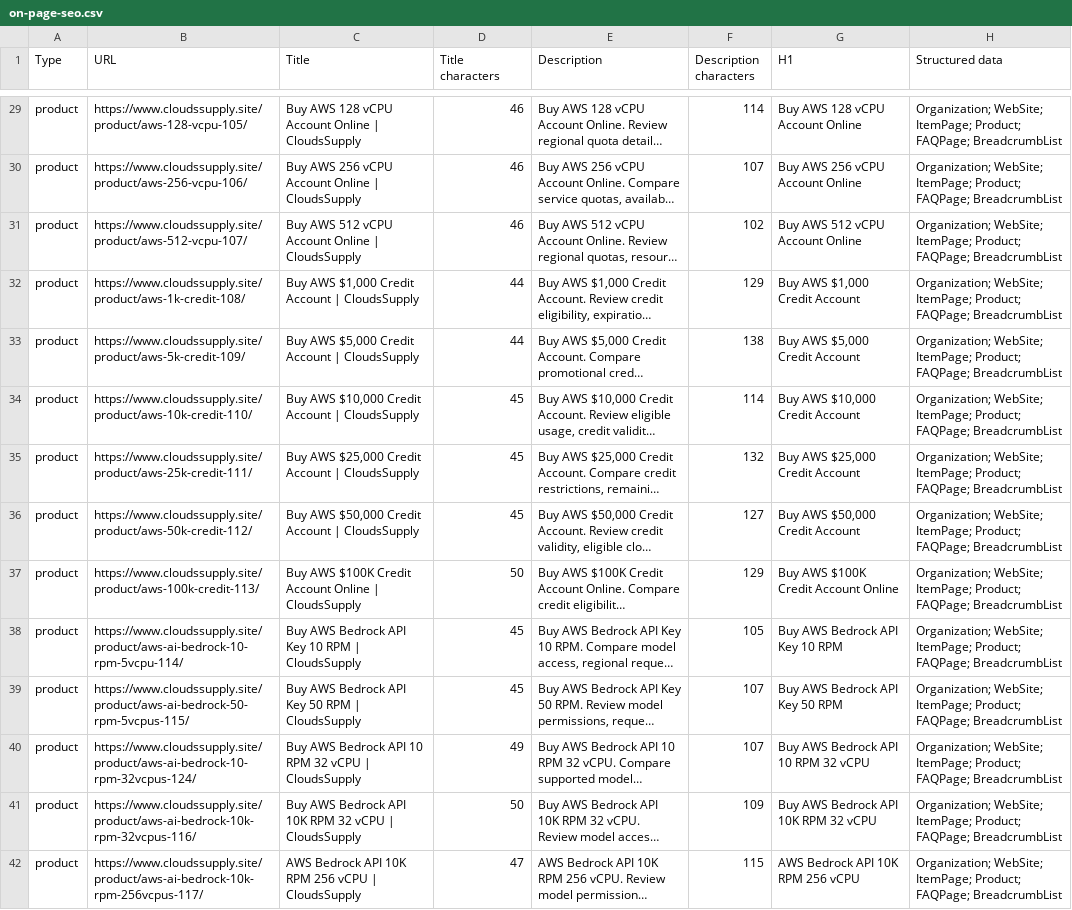
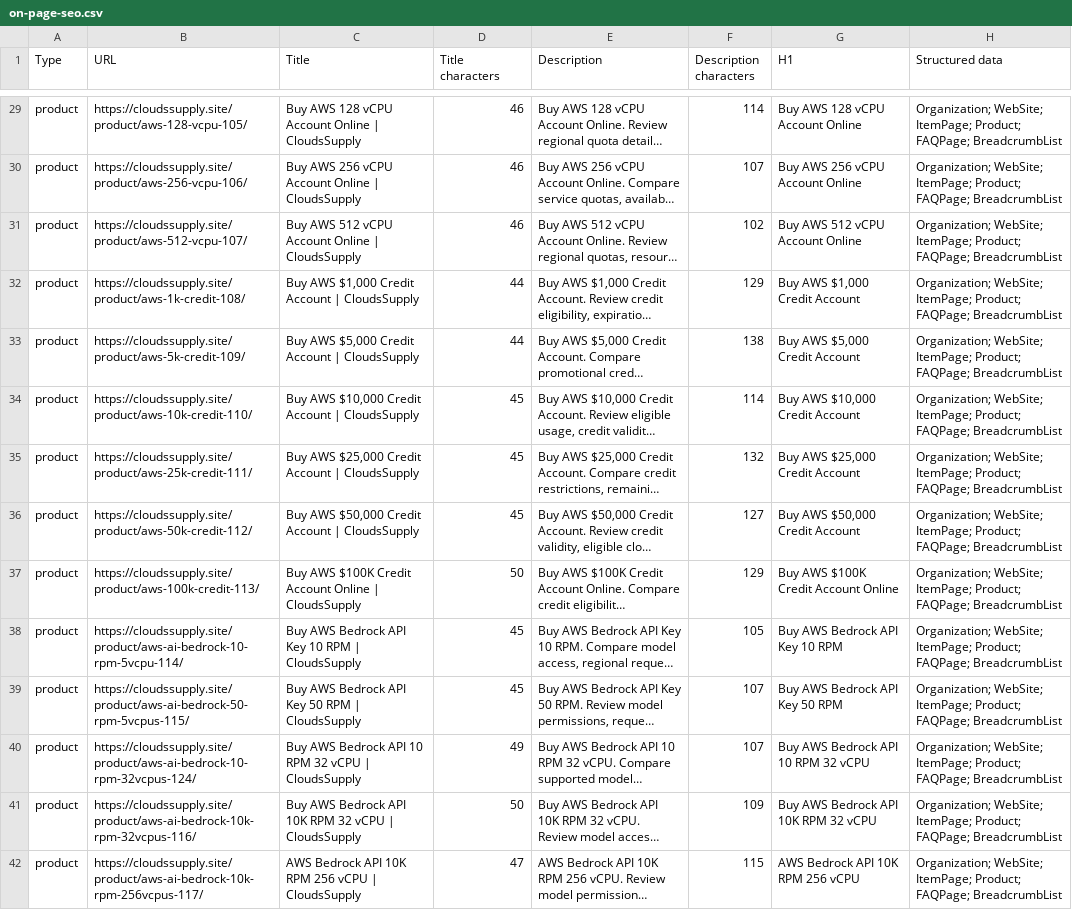
Before and after one commit to moba342/Website-, a CSV file: reports/on-page-seo.csv, drawn as a sheet; only a part is shown, gaps mark what is left out; long unchanged cells end in …; the diff covers the shown part only; the diff names each change by its address in the sheet, - before the commit and + after, or states it on an @@ line.

```diff
--- a/reports/on-page-seo.csv
+++ b/reports/on-page-seo.csv
-B29 (URL): https://www.cloudssupply.site/product/aws-128-vcpu-105/
+B29 (URL): https://cloudssupply.site/product/aws-128-vcpu-105/
-B30 (URL): https://www.cloudssupply.site/product/aws-256-vcpu-106/
+B30 (URL): https://cloudssupply.site/product/aws-256-vcpu-106/
-B31 (URL): https://www.cloudssupply.site/product/aws-512-vcpu-107/
+B31 (URL): https://cloudssupply.site/product/aws-512-vcpu-107/
-B32 (URL): https://www.cloudssupply.site/product/aws-1k-credit-108/
+B32 (URL): https://cloudssupply.site/product/aws-1k-credit-108/
-B33 (URL): https://www.cloudssupply.site/product/aws-5k-credit-109/
+B33 (URL): https://cloudssupply.site/product/aws-5k-credit-109/
-B34 (URL): https://www.cloudssupply.site/product/aws-10k-credit-110/
+B34 (URL): https://cloudssupply.site/product/aws-10k-credit-110/
-B35 (URL): https://www.cloudssupply.site/product/aws-25k-credit-111/
+B35 (URL): https://cloudssupply.site/product/aws-25k-credit-111/
-B36 (URL): https://www.cloudssupply.site/product/aws-50k-credit-112/
+B36 (URL): https://cloudssupply.site/product/aws-50k-credit-112/
-B37 (URL): https://www.cloudssupply.site/product/aws-100k-credit-113/
+B37 (URL): https://cloudssupply.site/product/aws-100k-credit-113/
-B38 (URL): https://www.cloudssupply.site/product/aws-ai-bedrock-10-rpm-5vcpu-114/
+B38 (URL): https://cloudssupply.site/product/aws-ai-bedrock-10-rpm-5vcpu-114/
-B39 (URL): https://www.cloudssupply.site/product/aws-ai-bedrock-50-rpm-5vcpus-115/
+B39 (URL): https://cloudssupply.site/product/aws-ai-bedrock-50-rpm-5vcpus-115/
-B40 (URL): https://www.cloudssupply.site/product/aws-ai-bedrock-10-rpm-32vcpus-124/
+B40 (URL): https://cloudssupply.site/product/aws-ai-bedrock-10-rpm-32vcpus-124/
-B41 (URL): https://www.cloudssupply.site/product/aws-ai-bedrock-10k-rpm-32vcpus-116/
+B41 (URL): https://cloudssupply.site/product/aws-ai-bedrock-10k-rpm-32vcpus-116/
-B42 (URL): https://www.cloudssupply.site/product/aws-ai-bedrock-10k-rpm-256vcpus-117/
+B42 (URL): https://cloudssupply.site/product/aws-ai-bedrock-10k-rpm-256vcpus-117/
```
Also changed, not shown: 60 edited cells elsewhere in this file, reports/product-variant-seo.csv, seo/KEYWORD-MAPPING.csv, 16 other files.
